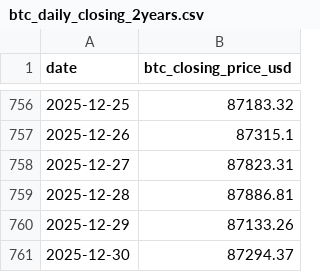
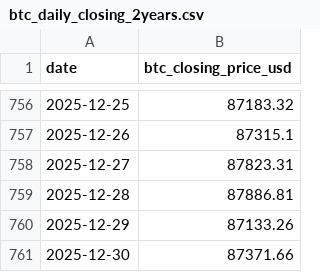
Before and after one commit to RoundBearChoi/btc_eth_statistics, a CSV file: data/btc_daily_closing_2years.csv, drawn as a sheet; only a part is shown, gaps mark what is left out.

```diff
--- a/data/btc_daily_closing_2years.csv
+++ b/data/btc_daily_closing_2years.csv
@@ -760,2 +760,2 @@ date,btc_closing_price_usd
 2025-12-29,87133.26
-2025-12-30,87294.37
+2025-12-30,87371.66
```
Also changed, not shown: data/btc_eth_price.csv, data/btc_eth_price_change.csv, 5 other files.
